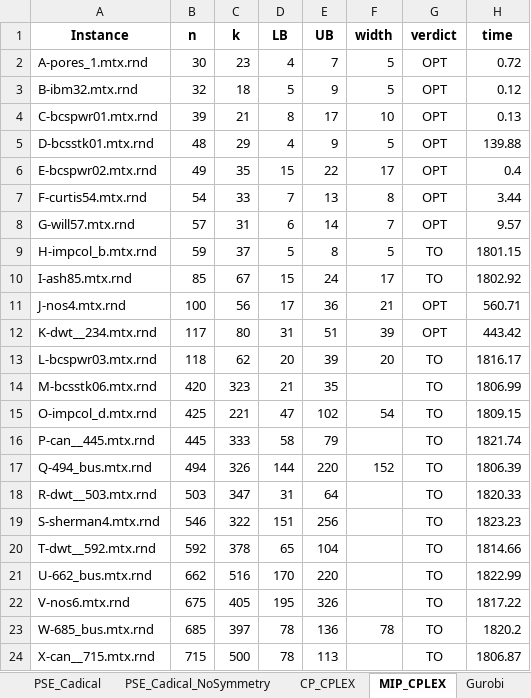
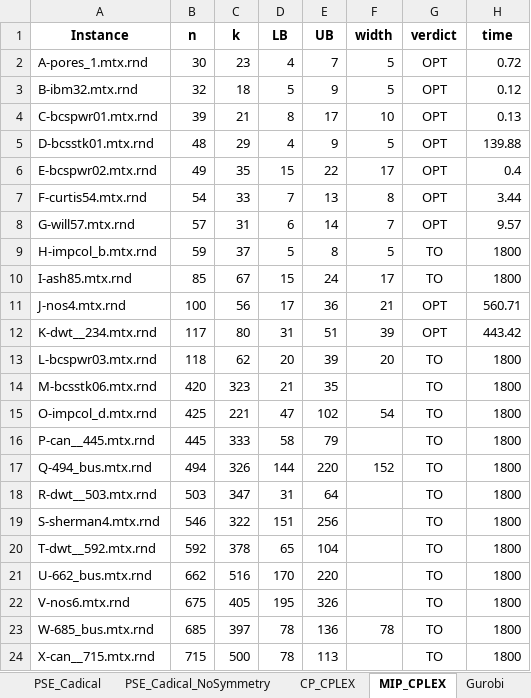
Before and after one commit to Shiner-2/anti_k_labeling, an Excel workbook: result/Compact_Results.xlsx, sheet MIP_CPLEX, drawn as a sheet; values as stored, in another font and other column widths than the file's, no borders; the diff names each change by its address in the sheet, - before the commit and + after, or states it on an @@ line.

```diff
--- a/result/Compact_Results.xlsx (sheet MIP_CPLEX)
+++ b/result/Compact_Results.xlsx (sheet MIP_CPLEX)
-H9 (time): 1801.15
+H9 (time): 1800
-H10 (time): 1802.92
+H10 (time): 1800
-H13 (time): 1816.17
+H13 (time): 1800
-H14 (time): 1806.99
+H14 (time): 1800
-H15 (time): 1809.15
+H15 (time): 1800
-H16 (time): 1821.74
+H16 (time): 1800
-H17 (time): 1806.39
+H17 (time): 1800
-H18 (time): 1820.33
+H18 (time): 1800
-H19 (time): 1823.23
+H19 (time): 1800
-H20 (time): 1814.66
+H20 (time): 1800
-H21 (time): 1822.99
+H21 (time): 1800
-H22 (time): 1817.22
+H22 (time): 1800
-H23 (time): 1820.2
+H23 (time): 1800
-H24 (time): 1806.87
+H24 (time): 1800
```
Also changed, not shown: sheet PSE_Painless_NoSymmetry, sheet Gurobi, sheet DE_Painless, sheet DE_Painless_NoSymmetry, sheet PSE_Painless, result/DE_Results.xlsx, result/Gurobi_Result.xlsx, 2 other files.
